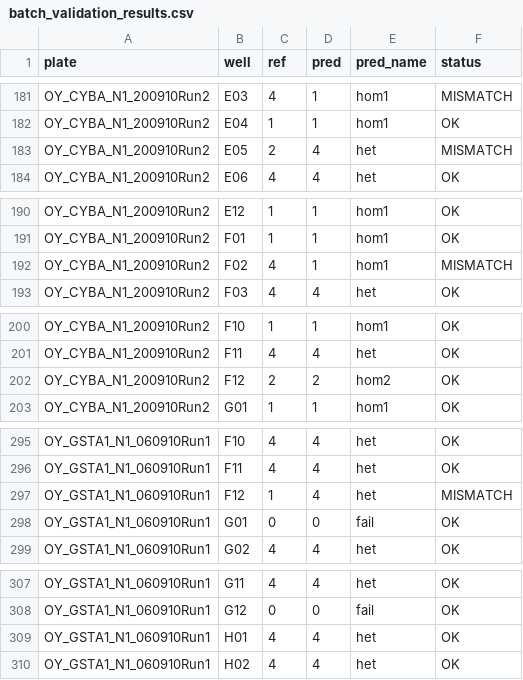
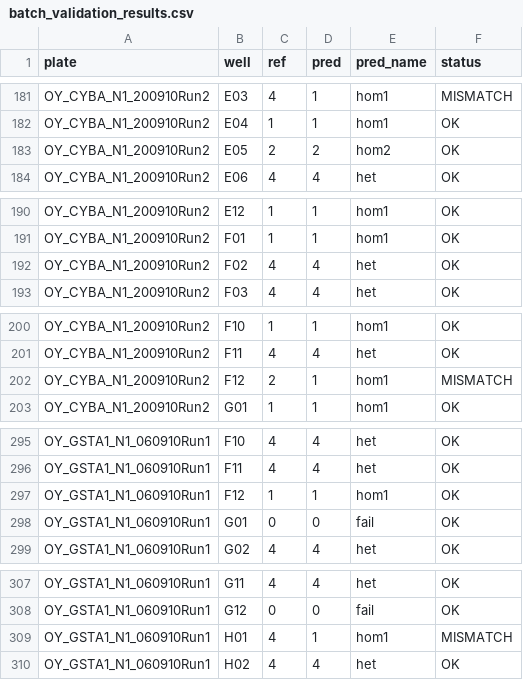
Before and after one commit to PerOlaf99/CE, a CSV file: 90_genotyping_tools/batch_validation_results.csv, drawn as a sheet; only a part is shown, gaps mark what is left out; the diff covers the shown part only.

```diff
--- a/90_genotyping_tools/batch_validation_results.csv
+++ b/90_genotyping_tools/batch_validation_results.csv
@@ -182,3 +182,3 @@ OY_CYBA_N1_200910Run2,E03,4,1,hom1,MISMATCH
 OY_CYBA_N1_200910Run2,E04,1,1,hom1,OK
-OY_CYBA_N1_200910Run2,E05,2,4,het,MISMATCH
+OY_CYBA_N1_200910Run2,E05,2,2,hom2,OK
 OY_CYBA_N1_200910Run2,E06,4,4,het,OK
@@ -191,3 +191,3 @@ OY_CYBA_N1_200910Run2,E12,1,1,hom1,OK
 OY_CYBA_N1_200910Run2,F01,1,1,hom1,OK
-OY_CYBA_N1_200910Run2,F02,4,1,hom1,MISMATCH
+OY_CYBA_N1_200910Run2,F02,4,4,het,OK
 OY_CYBA_N1_200910Run2,F03,4,4,het,OK
@@ -201,3 +201,3 @@ OY_CYBA_N1_200910Run2,F10,1,1,hom1,OK
 OY_CYBA_N1_200910Run2,F11,4,4,het,OK
-OY_CYBA_N1_200910Run2,F12,2,2,hom2,OK
+OY_CYBA_N1_200910Run2,F12,2,1,hom1,MISMATCH
 OY_CYBA_N1_200910Run2,G01,1,1,hom1,OK
@@ -296,3 +296,3 @@ OY_GSTA1_N1_060910Run1,F10,4,4,het,OK
 OY_GSTA1_N1_060910Run1,F11,4,4,het,OK
-OY_GSTA1_N1_060910Run1,F12,1,4,het,MISMATCH
+OY_GSTA1_N1_060910Run1,F12,1,1,hom1,OK
 OY_GSTA1_N1_060910Run1,G01,0,0,fail,OK
@@ -308,3 +308,3 @@ OY_GSTA1_N1_060910Run1,G11,4,4,het,OK
 OY_GSTA1_N1_060910Run1,G12,0,0,fail,OK
-OY_GSTA1_N1_060910Run1,H01,4,4,het,OK
+OY_GSTA1_N1_060910Run1,H01,4,1,hom1,MISMATCH
 OY_GSTA1_N1_060910Run1,H02,4,4,het,OK
```
Also changed, not shown: 26 edited cells elsewhere in this file, 4 other files.
